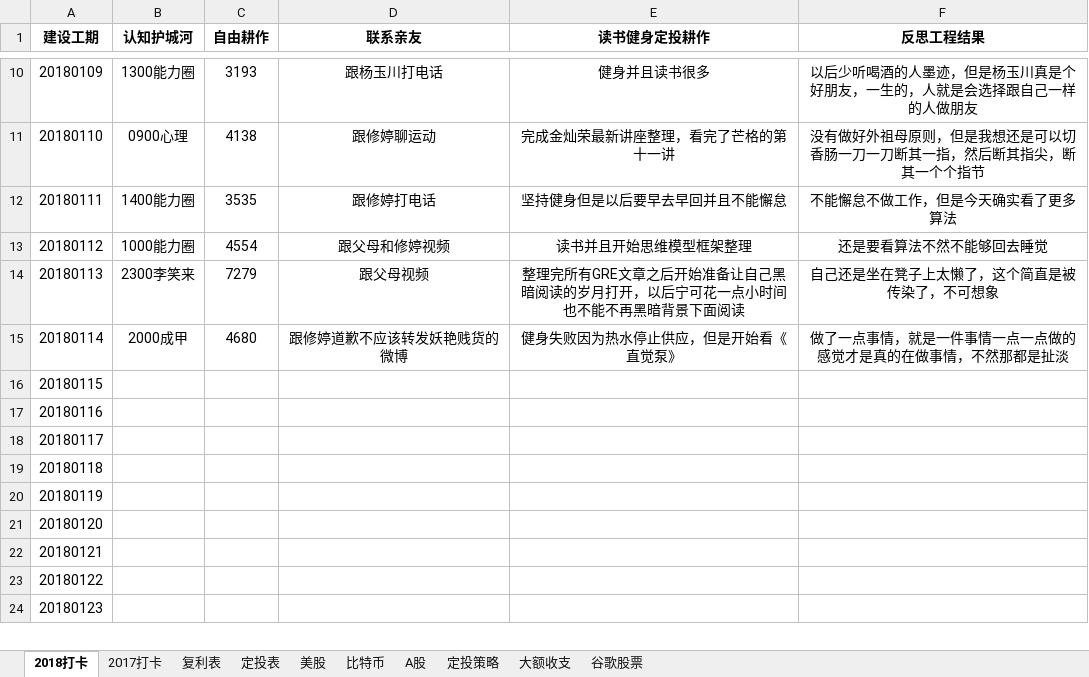
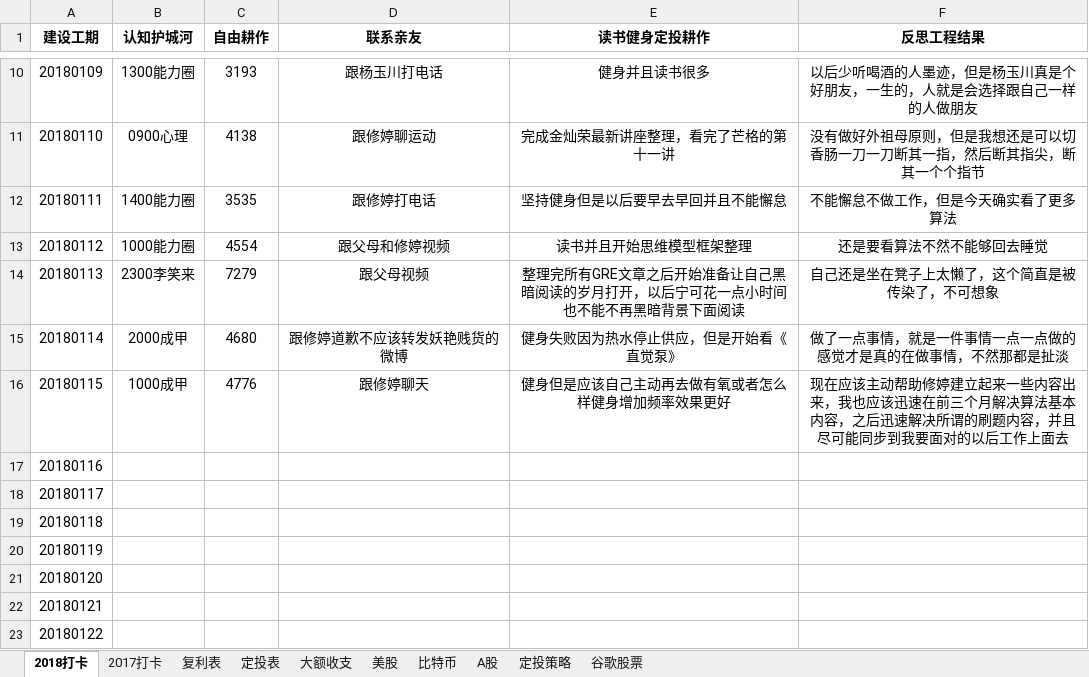
Before and after one commit to HanYouyang/GrowUp2018, an Excel workbook: 1持续耕耘/一五护城河.xlsx, sheet 2018打卡, drawn as a sheet; only a part is shown, gaps mark what is left out; the shorter side is filled out with more unchanged rows; values as stored, in another font and other column widths than the file's, no borders; the diff names each change by its address in the sheet, - before the commit and + after, or states it on an @@ line.

```diff
--- a/1持续耕耘/一五护城河.xlsx (sheet 2018打卡)
+++ b/1持续耕耘/一五护城河.xlsx (sheet 2018打卡)
@@ sheet tab order changed: 2018打卡 | 2017打卡 | 复利表 | 定投表 | 大额收支 | 美股 | 比特币 | A股 | 定投策略 | 谷歌股票 @@
-B16 (认知护城河): (empty)
+B16 (认知护城河): 1000成甲
-C16 (自由耕作): (empty)
+C16 (自由耕作): 4776
-D16 (联系亲友): (empty)
+D16 (联系亲友): 跟修婷聊天
-E16 (读书健身定投耕作): (empty)
+E16 (读书健身定投耕作): 健身但是应该自己主动再去做有氧或者怎么样健身增加频率效果更好
-F16 (反思工程结果): (empty)
+F16 (反思工程结果): 现在应该主动帮助修婷建立起来一些内容出来，我也应该迅速在前三个月解决算法基本内容，之后迅速解决所谓的刷题内容，并且尽可能同步到我要面对的以后工作上面去
```
Also changed, not shown: sheet 比特币, sheet 美股, sheet 大额收支, 16 other files.
